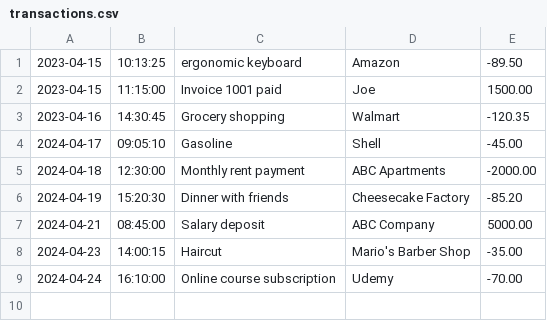
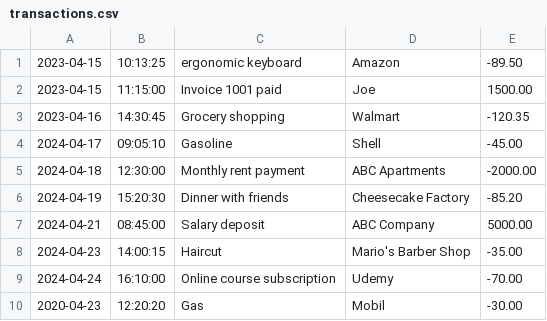
Before and after one commit to JRVaccaro/FinancialTracker, a CSV file: transactions.csv, drawn as a sheet.

```diff
--- a/transactions.csv
+++ b/transactions.csv
@@ -9 +9,2 @@
 2024-04-24|16:10:00|Online course subscription|Udemy|-70.00
+2020-04-23|12:20:20|Gas|Mobil|-30.00
```
Also changed, not shown: 2 other files.
